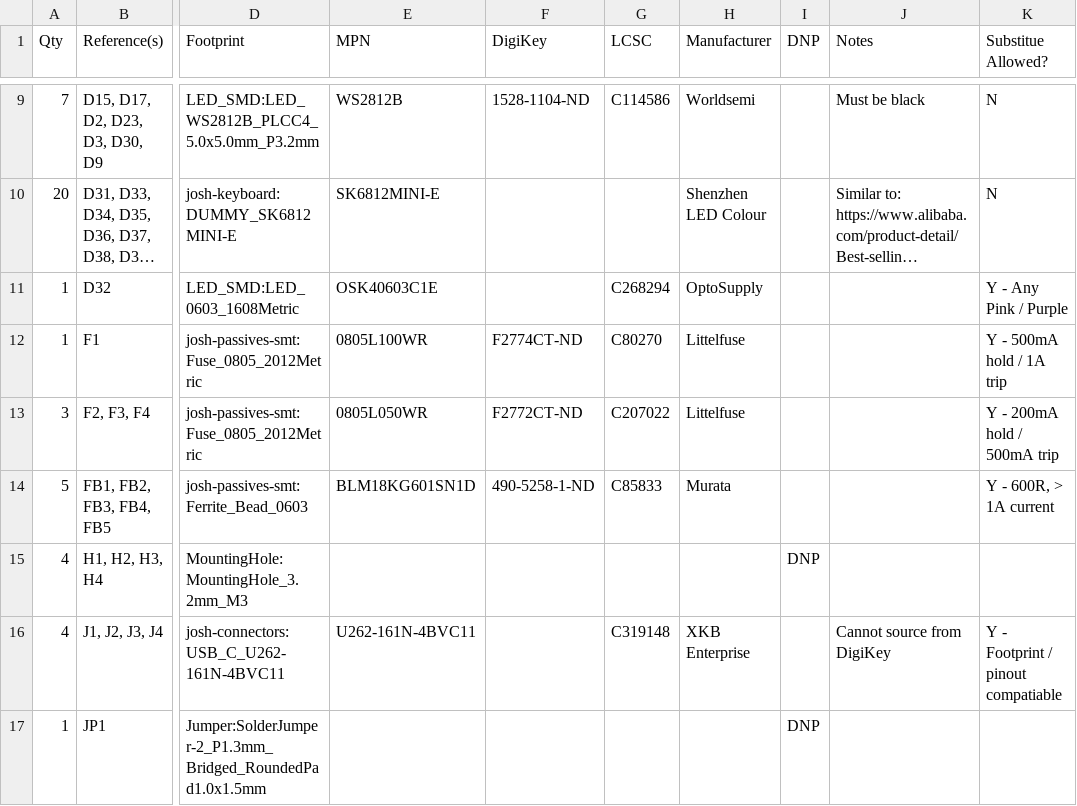
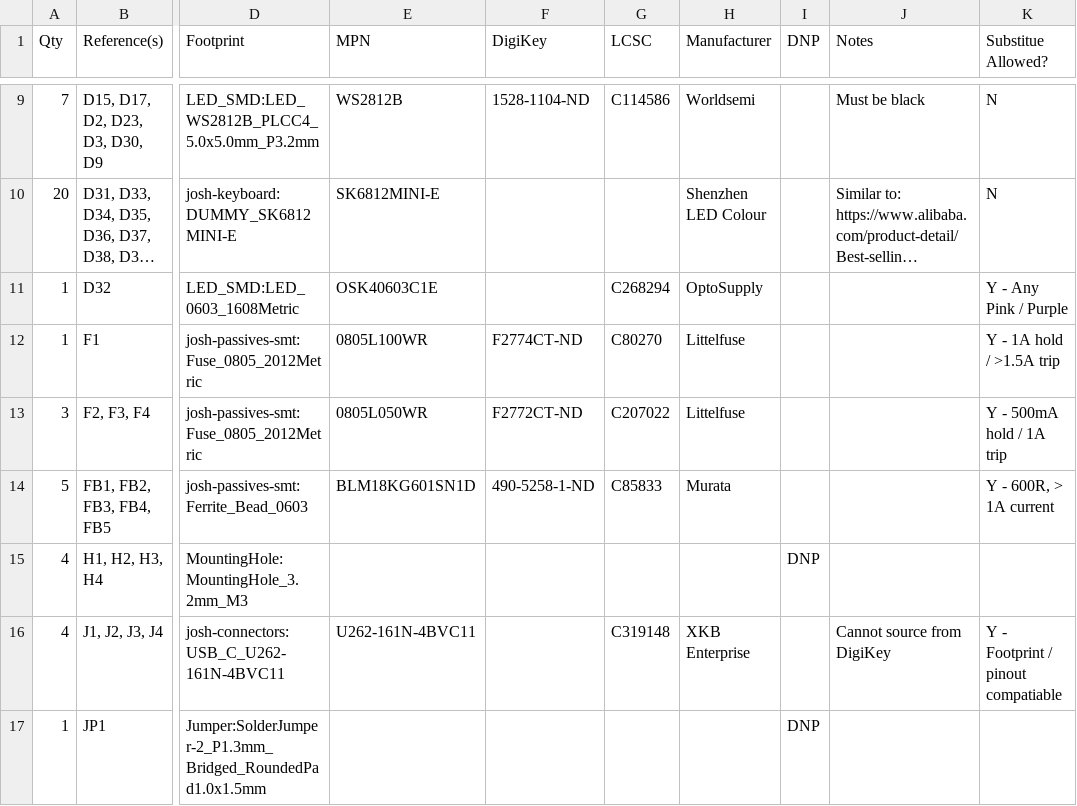
Before and after one commit to joshajohnson/Hub20, a CSV file: production/1.0-prod/bom.csv, drawn as a sheet; only a part is shown, gaps mark what is left out; long unchanged cells end in …; the diff names each change by its address in the sheet, - before the commit and + after, or states it on an @@ line.

```diff
--- a/production/1.0-prod/bom.csv
+++ b/production/1.0-prod/bom.csv
-K12 (Substitue Allowed?): Y - 500mA hold / 1A trip
+K12 (Substitue Allowed?): Y - 1A hold / >1.5A trip
-K13 (Substitue Allowed?): Y - 200mA hold / 500mA trip
+K13 (Substitue Allowed?): Y - 500mA hold / 1A trip
```
Also changed, not shown: 8 other files.
